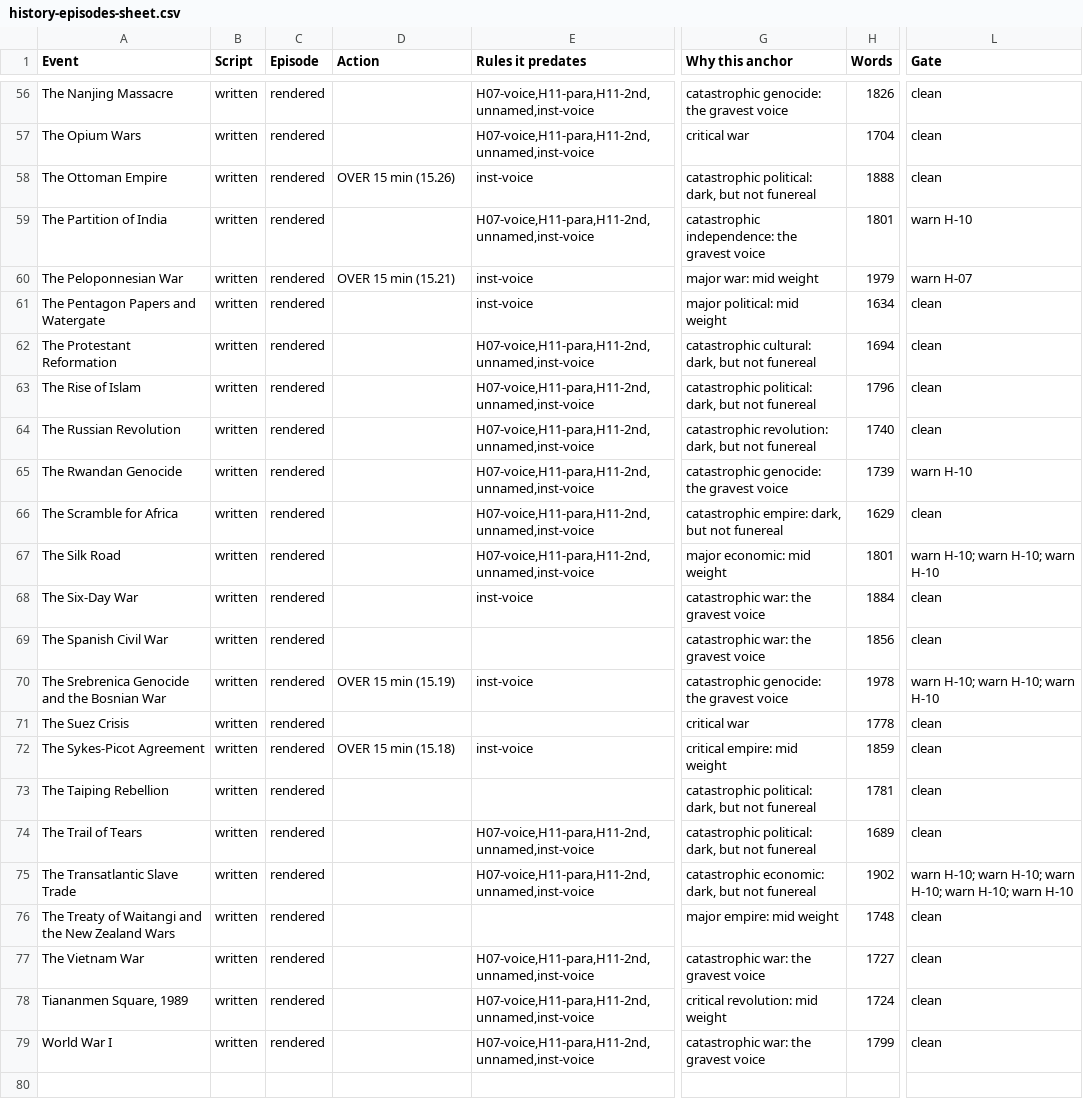
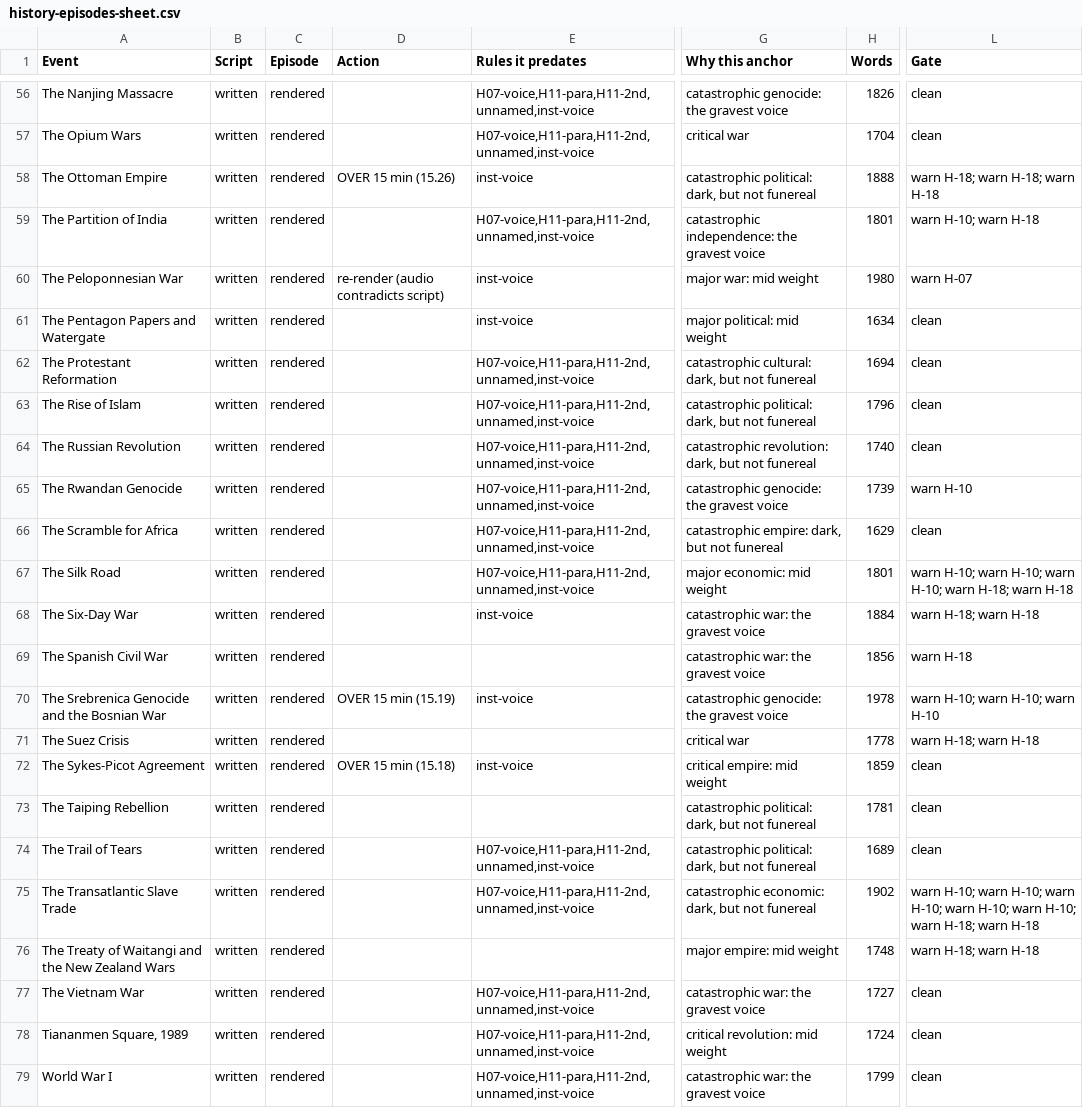
Before and after one commit to aacrit/void--news, a CSV file: docs/data/history-episodes-sheet.csv, drawn as a sheet; only a part is shown, gaps mark what is left out; the diff covers the shown part only; the diff names each change by its address in the sheet, - before the commit and + after, or states it on an @@ line.

```diff
--- a/docs/data/history-episodes-sheet.csv
+++ b/docs/data/history-episodes-sheet.csv
-L58 (Gate): clean
+L58 (Gate): warn H-18; warn H-18; warn H-18
-L59 (Gate): warn H-10
+L59 (Gate): warn H-10; warn H-18
-D60 (Action): OVER 15 min (15.21)
+D60 (Action): re-render (audio contradicts script)
-H60 (Words): 1979
+H60 (Words): 1980
-L67 (Gate): warn H-10; warn H-10; warn H-10
+L67 (Gate): warn H-10; warn H-10; warn H-10; warn H-18; warn H-18
-L68 (Gate): clean
+L68 (Gate): warn H-18; warn H-18
-L69 (Gate): clean
+L69 (Gate): warn H-18
-L71 (Gate): clean
+L71 (Gate): warn H-18; warn H-18
-L75 (Gate): …H-10; warn H-10
+L75 (Gate): …H-10; warn H-10; warn H-18; warn H-18
-L76 (Gate): clean
+L76 (Gate): warn H-18; warn H-18
```
Also changed, not shown: 35 edited cells elsewhere in this file, docs/data/history-episodes.csv, 13 other files.
